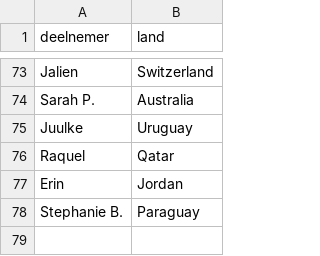
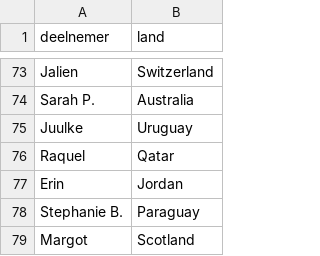
Before and after one commit to ModeroRaffle/Modero-IT-WK-Raffle-2026, a CSV file: deelnemers.csv, drawn as a sheet; only a part is shown, gaps mark what is left out.

Commit message:
Update deelnemers.csv

```diff
--- a/deelnemers.csv
+++ b/deelnemers.csv
@@ -78 +78,2 @@ Erin,Jordan
 Stephanie B.,Paraguay
+Margot,Scotland
```
